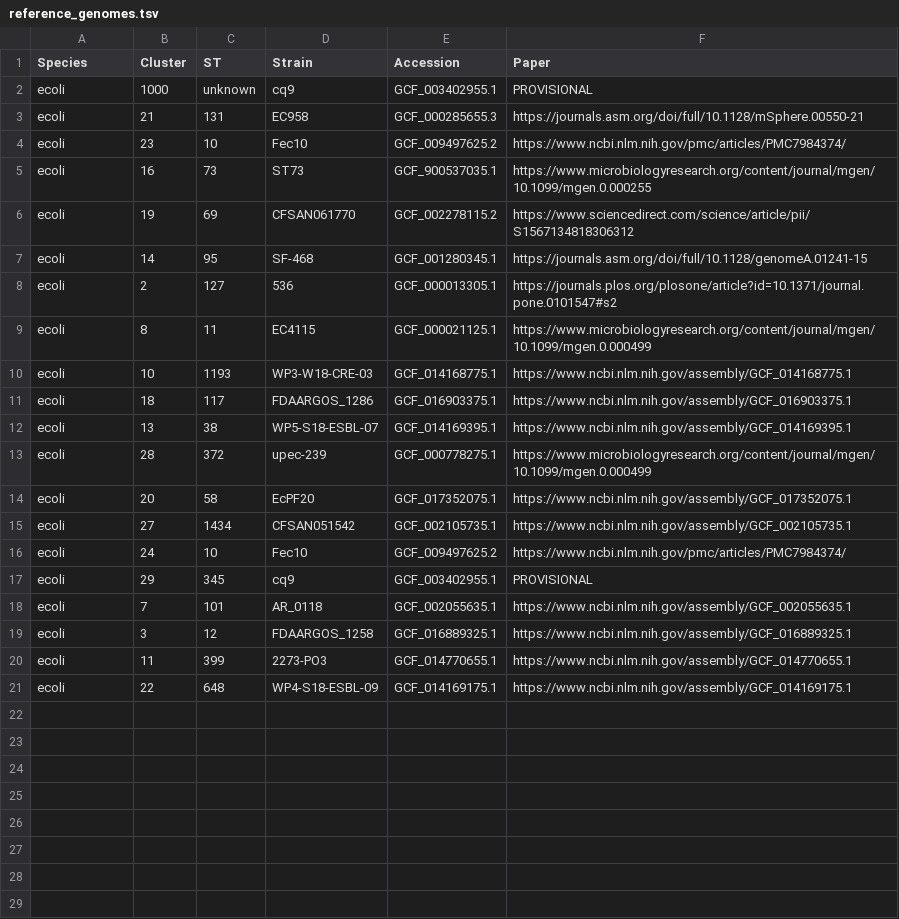
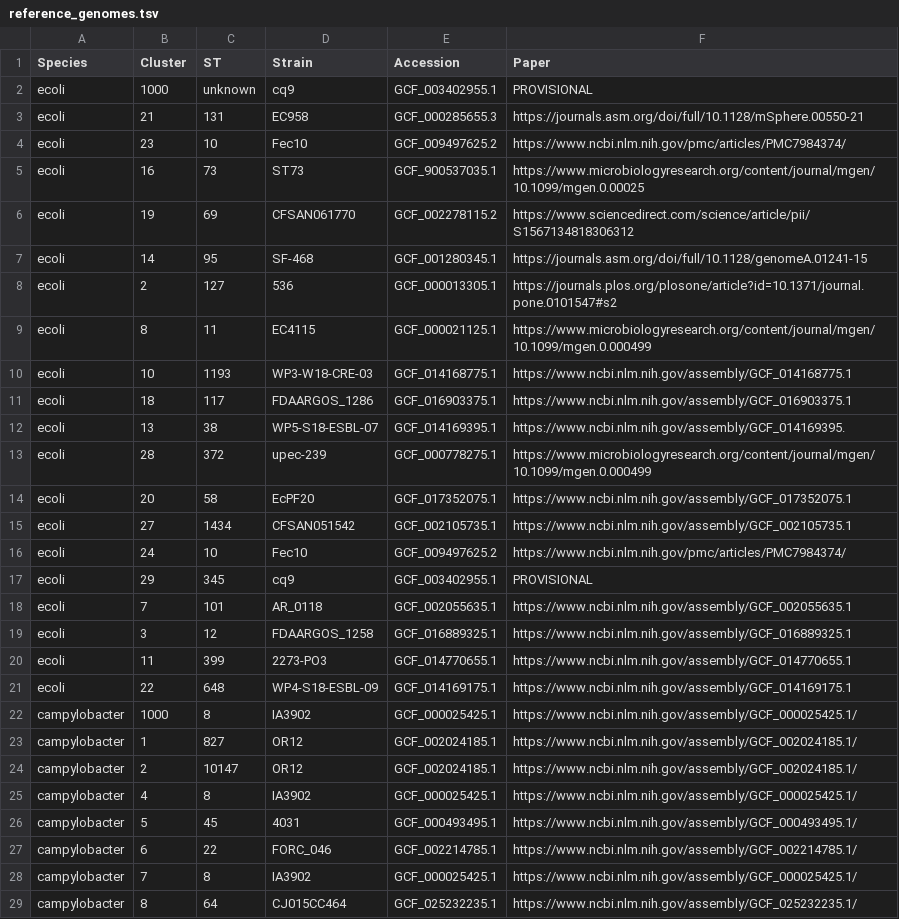
Before and after one commit to antonisdim/5708, a TSV file: aux_files/reference_genomes.tsv, drawn as a sheet; the diff names each change by its address in the sheet, - before the commit and + after, or states it on an @@ line.

```diff
--- a/aux_files/reference_genomes.tsv
+++ b/aux_files/reference_genomes.tsv
-F5 (Paper): https://www.microbiologyresearch.org/content/journal/mgen/10.1099/mgen.0.000255
+F5 (Paper): https://www.microbiologyresearch.org/content/journal/mgen/10.1099/mgen.0.00025
-F12 (Paper): https://www.ncbi.nlm.nih.gov/assembly/GCF_014169395.1
+F12 (Paper): https://www.ncbi.nlm.nih.gov/assembly/GCF_014169395.
+row 22: campylobacter | 1000 | 8 | IA3902 | GCF_000025425.1 | https://www.ncbi.nlm.nih.gov/assembly/GCF_000025425.1/
+row 23: campylobacter | 1 | 827 | OR12 | GCF_002024185.1 | https://www.ncbi.nlm.nih.gov/assembly/GCF_002024185.1/
+row 24: campylobacter | 2 | 10147 | OR12 | GCF_002024185.1 | https://www.ncbi.nlm.nih.gov/assembly/GCF_002024185.1/
+row 25: campylobacter | 4 | 8 | IA3902 | GCF_000025425.1 | https://www.ncbi.nlm.nih.gov/assembly/GCF_000025425.1/
+row 26: campylobacter | 5 | 45 | 4031 | GCF_000493495.1 | https://www.ncbi.nlm.nih.gov/assembly/GCF_000493495.1/
+row 27: campylobacter | 6 | 22 | FORC_046 | GCF_002214785.1 | https://www.ncbi.nlm.nih.gov/assembly/GCF_002214785.1/
+row 28: campylobacter | 7 | 8 | IA3902 | GCF_000025425.1 | https://www.ncbi.nlm.nih.gov/assembly/GCF_000025425.1/
+row 29: campylobacter | 8 | 64 | CJ015CC464 | GCF_025232235.1 | https://www.ncbi.nlm.nih.gov/assembly/GCF_025232235.1/
```
Also changed, not shown: aux_files/excluded_samples.tsv, aux_files/outgroup_genomes.tsv, 6 other files.
